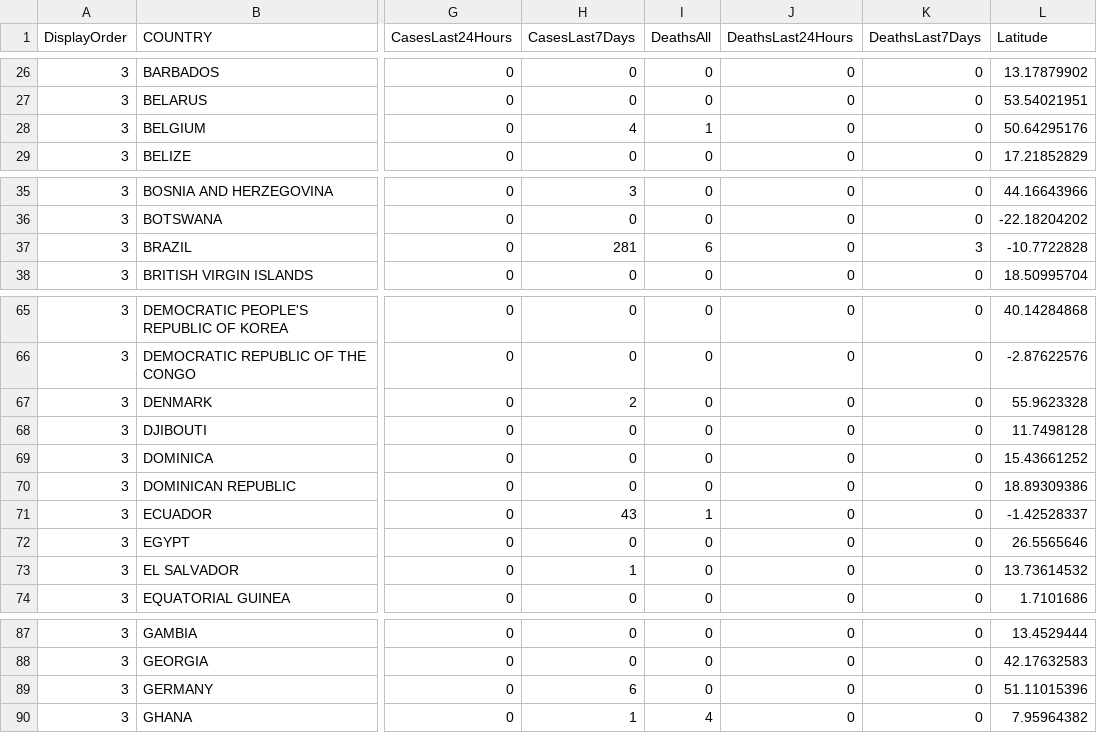
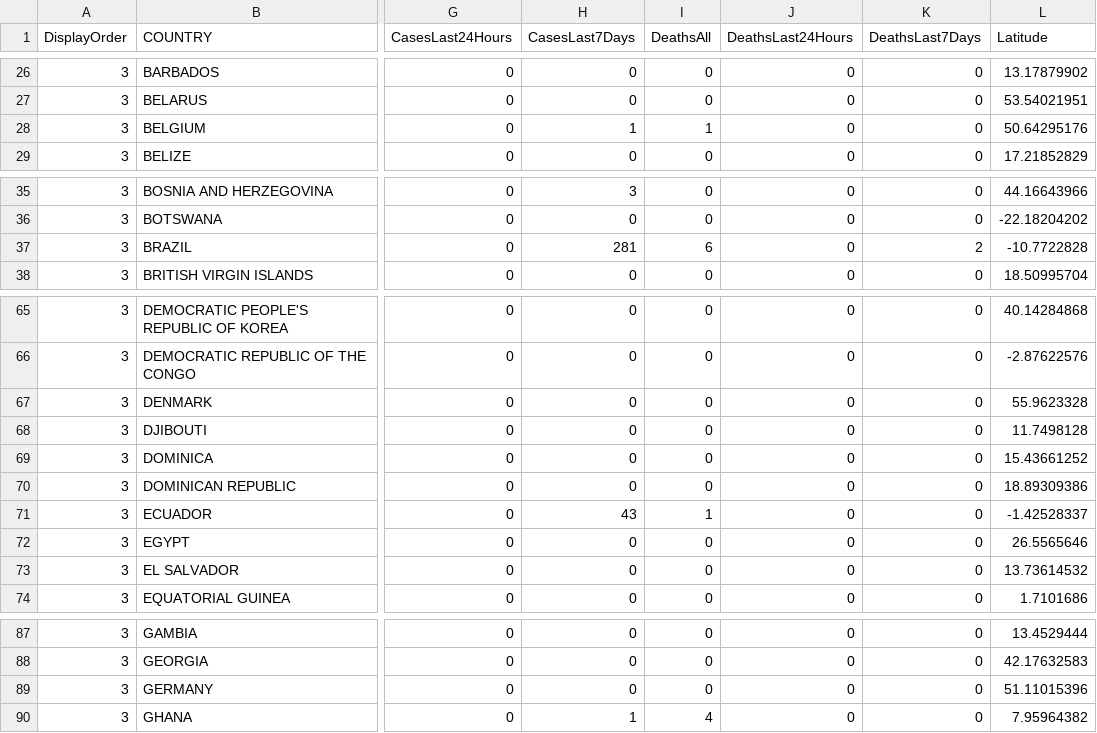
Before and after one commit to globaldothealth/monkeypox, a CSV file: who_latest.csv, drawn as a sheet; only a part is shown, gaps mark what is left out; the diff covers the shown part only; the diff names each change by its address in the sheet, - before the commit and + after, or states it on an @@ line.

```diff
--- a/who_latest.csv
+++ b/who_latest.csv
-H28 (CasesLast7Days): 4
+H28 (CasesLast7Days): 1
-K37 (DeathsLast7Days): 3
+K37 (DeathsLast7Days): 2
-H67 (CasesLast7Days): 2
+H67 (CasesLast7Days): 0
-H73 (CasesLast7Days): 1
+H73 (CasesLast7Days): 0
-H89 (CasesLast7Days): 6
+H89 (CasesLast7Days): 0
```
Also changed, not shown: 14 edited cells elsewhere in this file.
